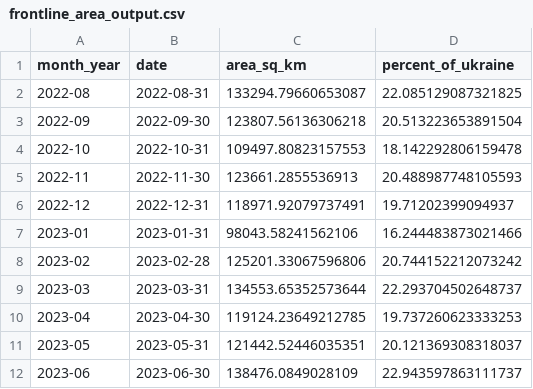
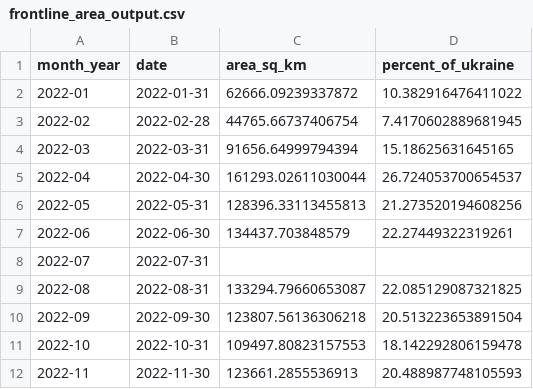
Before and after one commit to senapol/ADS, a CSV file: data/frontline_area_output.csv, drawn as a sheet; only a part is shown; the shorter side is filled out with more unchanged rows.

Commit message:
penalties for line zigzagging - still issue with 2022-07-31 but output improved

```diff
--- a/data/frontline_area_output.csv
+++ b/data/frontline_area_output.csv
@@ -1,2 +1,9 @@
 month_year,date,area_sq_km,percent_of_ukraine
+2022-01,2022-01-31,62666.09239337872,10.382916476411022
+2022-02,2022-02-28,44765.66737406754,7.4170602889681945
+2022-03,2022-03-31,91656.64999794394,15.18625631645165
+2022-04,2022-04-30,161293.02611030044,26.724053700654537
+2022-05,2022-05-31,128396.33113455813,21.273520194608256
+2022-06,2022-06-30,134437.703848579,22.27449322319261
+2022-07,2022-07-31,,
 2022-08,2022-08-31,133294.79660653087,22.085129087321825
```
Also changed, not shown: 1 other file.
